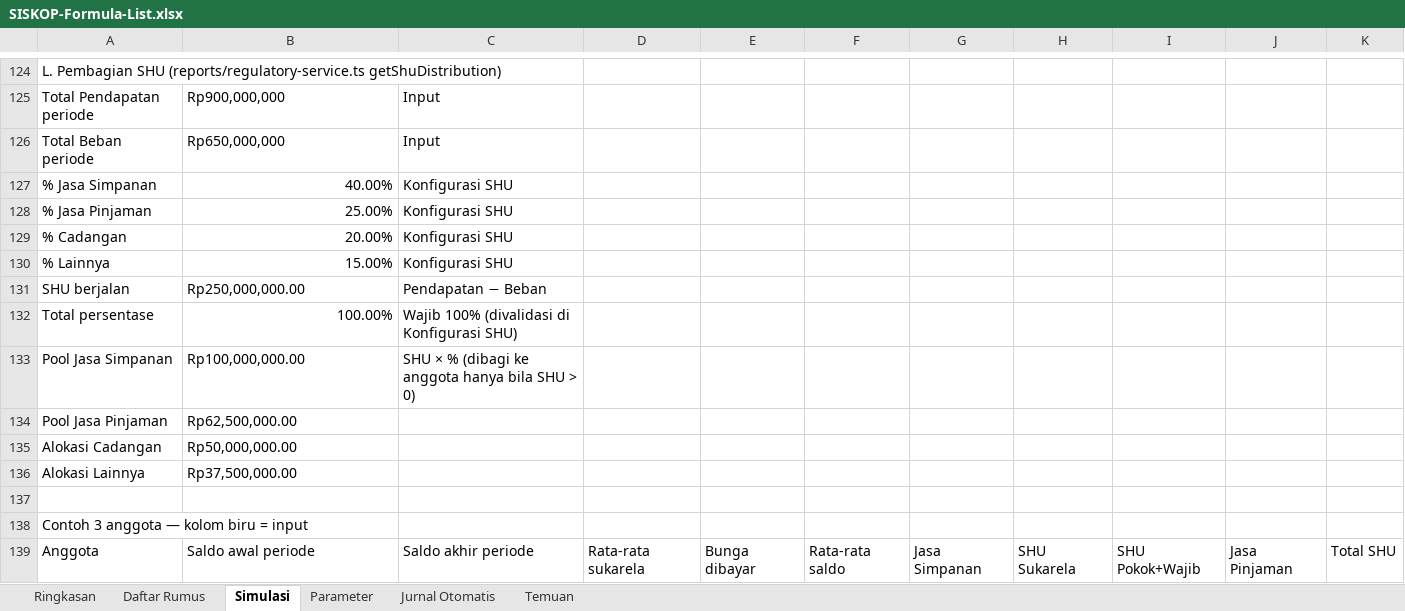
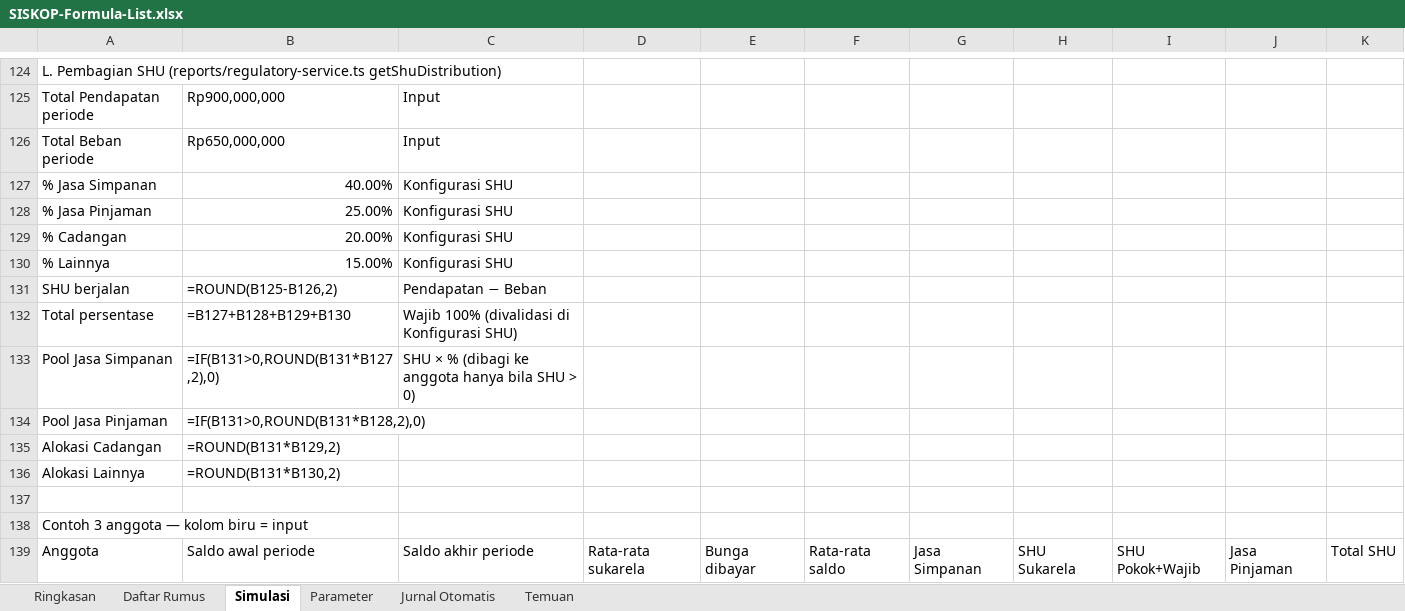
Before and after one commit to PTIJK/siskop_v3, an Excel workbook: docs/SISKOP-Formula-List.xlsx, sheet Simulasi, drawn as a sheet; only a part is shown, gaps mark what is left out; values as stored, in another font and other column widths than the file's, no cell formats; formulas without a stored value are shown as written; the diff covers the shown part only; the diff names each change by its address in the sheet, - before the commit and + after, or states it on an @@ line.

```diff
--- a/docs/SISKOP-Formula-List.xlsx (sheet Simulasi)
+++ b/docs/SISKOP-Formula-List.xlsx (sheet Simulasi)
-B131: Rp250,000,000.00
+B131: =ROUND(B125-B126,2)
-B132: 100.00%
+B132: =B127+B128+B129+B130
-B133: Rp100,000,000.00
+B133: =IF(B131>0,ROUND(B131*B127,2),0)
-B134: Rp62,500,000.00
+B134: =IF(B131>0,ROUND(B131*B128,2),0)
-B135: Rp50,000,000.00
+B135: =ROUND(B131*B129,2)
-B136: Rp37,500,000.00
+B136: =ROUND(B131*B130,2)
```
Also changed, not shown: 47 added rows, 1 removed row and 70 edited cells elsewhere in this sheet, sheet Daftar Rumus, sheet Jurnal Otomatis, sheet Temuan, sheet Ringkasan, sheet Parameter, cell formats.
